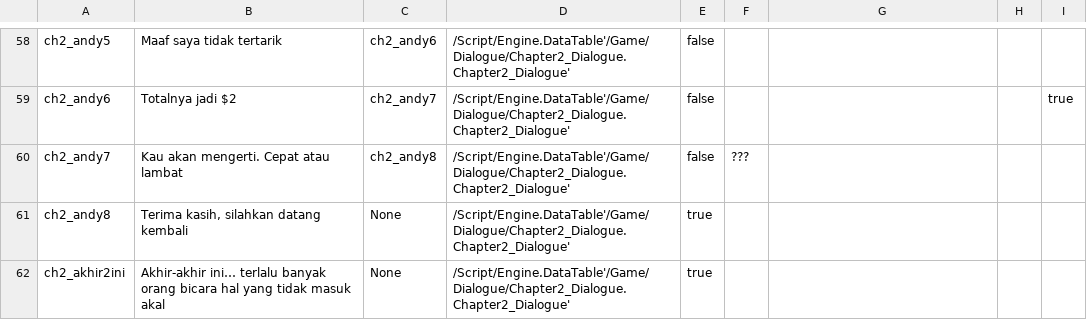
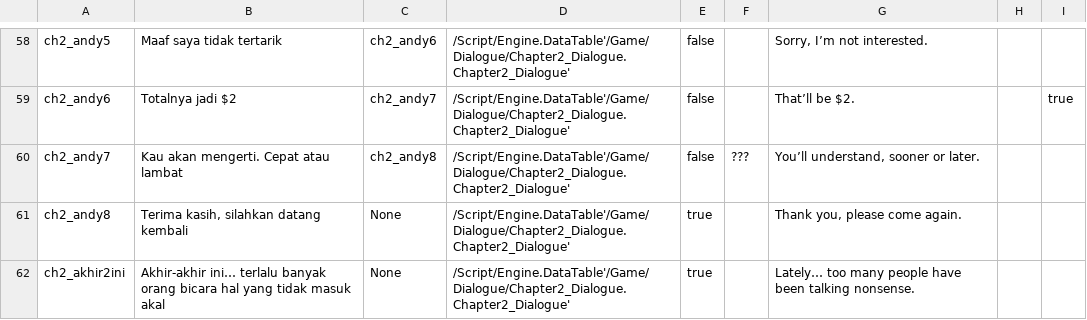
Before and after one commit to hwaye-ch/HWY_Before-the-bounce, a CSV file: Content/Dialogue/chapter2.csv, drawn as a sheet; only a part is shown, gaps mark what is left out; the diff covers the shown part only; the diff names each change by its address in the sheet, - before the commit and + after, or states it on an @@ line.

```diff
--- a/Content/Dialogue/chapter2.csv
+++ b/Content/Dialogue/chapter2.csv
-G58: (empty)
+G58: Sorry, I’m not interested.
-G59: (empty)
+G59: That’ll be $2.
-G60: (empty)
+G60: You’ll understand, sooner or later.
-G61: (empty)
+G61: Thank you, please come again.
-G62: (empty)
+G62: Lately… too many people have been talking nonsense.
```
Also changed, not shown: 56 edited cells elsewhere in this file, Content/Dialogue/chapter5.csv, Content/Dialogue/chapter6.csv, 6 other files.
